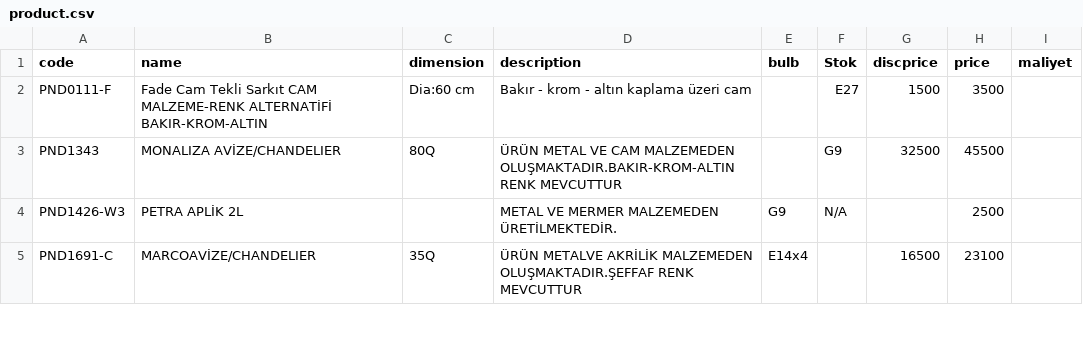
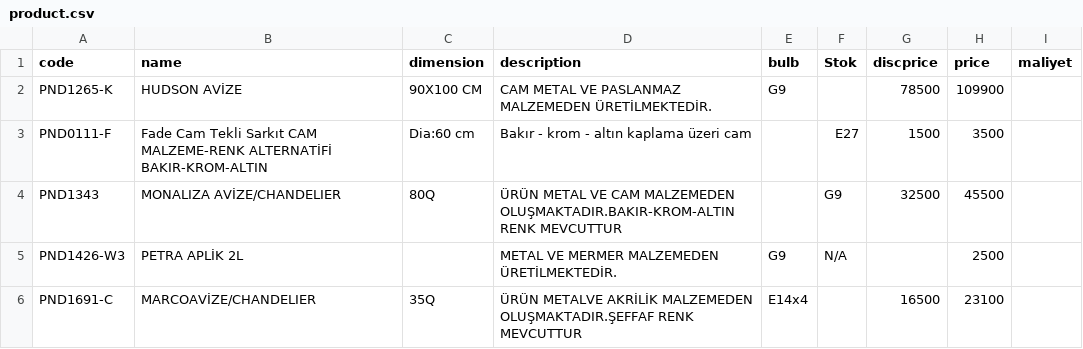
Before and after one commit to pnd-107112/barcode-scanner, a CSV file: product.csv, drawn as a sheet; only a part is shown; the diff names each change by its address in the sheet, - before the commit and + after, or states it on an @@ line.

Commit message:
Update product.csv

```diff
--- a/product.csv
+++ b/product.csv
+row 2: PND1265-K | HUDSON AVİZE | 90X100 CM | CAM METAL VE PASLANMAZ MALZEMEDEN ÜRETİLMEKTEDİR. | G9 |  | 78500 | 109900
```
